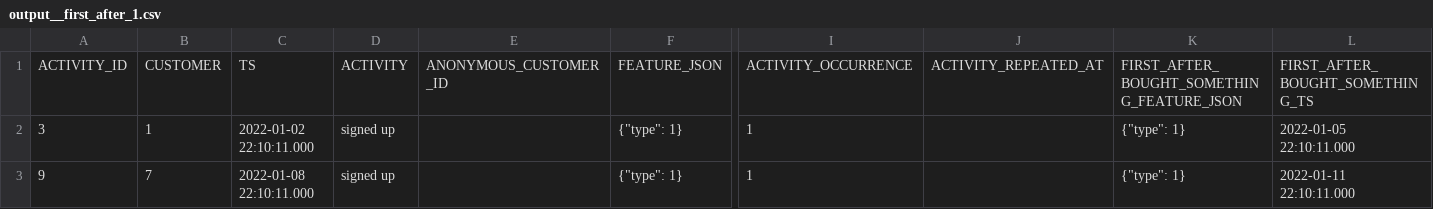
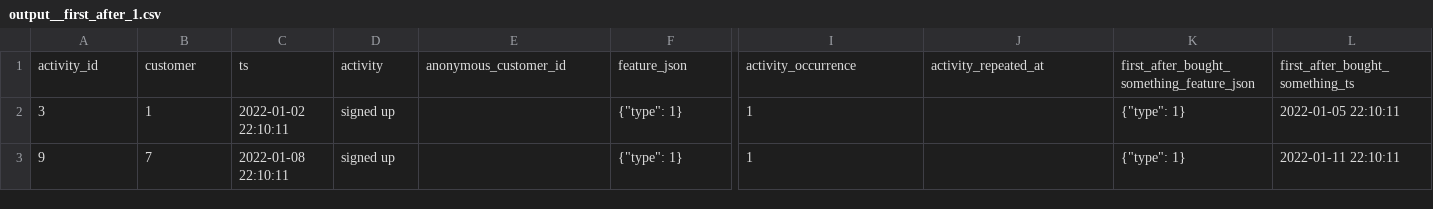
Before and after one commit to tnightengale/dbt-activity-schema, a CSV file: integration_tests/seeds/first_after/output/output__first_after_1.csv, drawn as a sheet; only a part is shown, gaps mark what is left out; removed rows and columns are numbered as before the commit, all else as after; rows hold the shown columns only; the diff names each change by its address in the sheet, - before the commit and + after, or states it on an @@ line.

```diff
--- a/integration_tests/seeds/first_after/output/output__first_after_1.csv
+++ b/integration_tests/seeds/first_after/output/output__first_after_1.csv
-row 1: ACTIVITY_ID | CUSTOMER | TS | ACTIVITY | ANONYMOUS_CUSTOMER_ID | FEATURE_JSON | ACTIVITY_OCCURRENCE | ACTIVITY_REPEATED_AT | FIRST_AFTER_BOUGHT_SOMETHING_FEATURE_JSON | FIRST_AFTER_BOUGHT_SOMETHING_TS
+row 1: activity_id | customer | ts | activity | anonymous_customer_id | feature_json | activity_occurrence | activity_repeated_at | first_after_bought_something_feature_json | first_after_bought_something_ts
-C2: 2022-01-02 22:10:11.000
+C2: 2022-01-02 22:10:11
-L2: 2022-01-05 22:10:11.000
+L2: 2022-01-05 22:10:11
-C3: 2022-01-08 22:10:11.000
+C3: 2022-01-08 22:10:11
-L3: 2022-01-11 22:10:11.000
+L3: 2022-01-11 22:10:11
```
Also changed, not shown: integration_tests/seeds/first_after/output/output__first_after_2.csv, integration_tests/seeds/first_before/output/output__first_before.csv, 23 other files.
